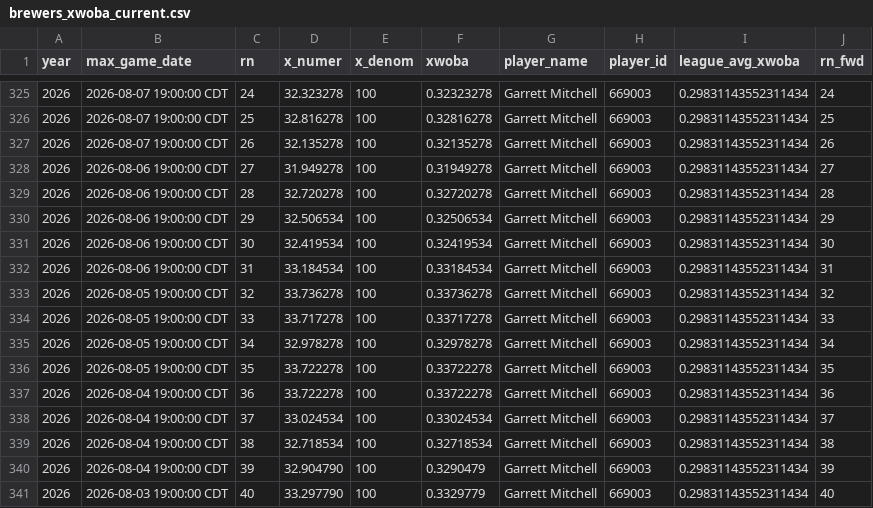
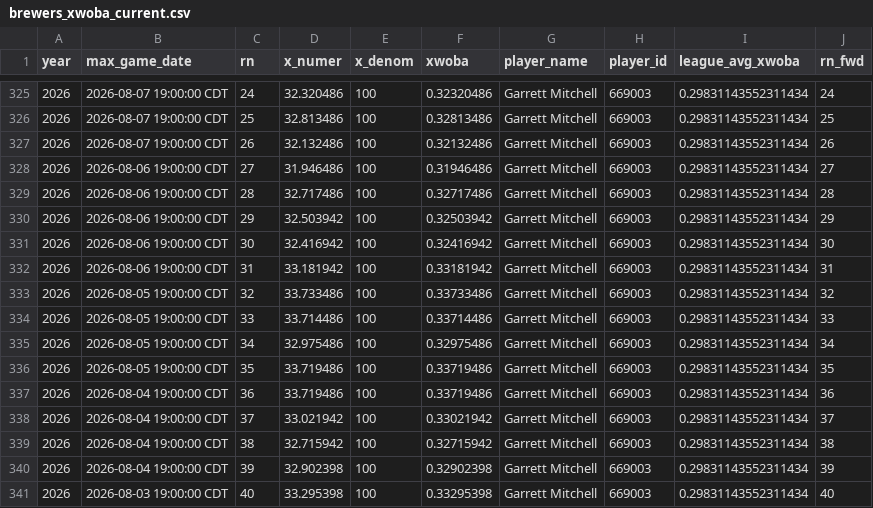
Before and after one commit to twallac10/mkebrewers-bot, a CSV file: data/batting/brewers_xwoba_current.csv, drawn as a sheet; only a part is shown, gaps mark what is left out; the diff covers the shown part only.

```diff
--- a/data/batting/brewers_xwoba_current.csv
+++ b/data/batting/brewers_xwoba_current.csv
@@ -325,17 +325,17 @@ year,max_game_date,rn,x_numer,x_denom,xwoba,player_name,player_id,league_avg_xwo
-2026,2026-08-07 19:00:00 CDT,24,32.323278,100,0.32323278,Garrett Mitchell,669003,0.29831143552311434,24
-2026,2026-08-07 19:00:00 CDT,25,32.816278,100,0.32816278,Garrett Mitchell,669003,0.29831143552311434,25
-2026,2026-08-07 19:00:00 CDT,26,32.135278,100,0.32135278,Garrett Mitchell,669003,0.29831143552311434,26
-2026,2026-08-06 19:00:00 CDT,27,31.949278,100,0.31949278,Garrett Mitchell,669003,0.29831143552311434,27
-2026,2026-08-06 19:00:00 CDT,28,32.720278,100,0.32720278,Garrett Mitchell,669003,0.29831143552311434,28
-2026,2026-08-06 19:00:00 CDT,29,32.506534,100,0.32506534,Garrett Mitchell,669003,0.29831143552311434,29
-2026,2026-08-06 19:00:00 CDT,30,32.419534,100,0.32419534,Garrett Mitchell,669003,0.29831143552311434,30
-2026,2026-08-06 19:00:00 CDT,31,33.184534,100,0.33184534,Garrett Mitchell,669003,0.29831143552311434,31
-2026,2026-08-05 19:00:00 CDT,32,33.736278,100,0.33736278,Garrett Mitchell,669003,0.29831143552311434,32
-2026,2026-08-05 19:00:00 CDT,33,33.717278,100,0.33717278,Garrett Mitchell,669003,0.29831143552311434,33
-2026,2026-08-05 19:00:00 CDT,34,32.978278,100,0.32978278,Garrett Mitchell,669003,0.29831143552311434,34
-2026,2026-08-05 19:00:00 CDT,35,33.722278,100,0.33722278,Garrett Mitchell,669003,0.29831143552311434,35
-2026,2026-08-04 19:00:00 CDT,36,33.722278,100,0.33722278,Garrett Mitchell,669003,0.29831143552311434,36
-2026,2026-08-04 19:00:00 CDT,37,33.024534,100,0.33024534,Garrett Mitchell,669003,0.29831143552311434,37
-2026,2026-08-04 19:00:00 CDT,38,32.718534,100,0.32718534,Garrett Mitchell,669003,0.29831143552311434,38
-2026,2026-08-04 19:00:00 CDT,39,32.904790,100,0.3290479,Garrett Mitchell,669003,0.29831143552311434,39
-2026,2026-08-03 19:00:00 CDT,40,33.297790,100,0.3329779,Garrett Mitchell,669003,0.29831143552311434,40
+2026,2026-08-07 19:00:00 CDT,24,32.320486,100,0.32320486,Garrett Mitchell,669003,0.29831143552311434,24
+2026,2026-08-07 19:00:00 CDT,25,32.813486,100,0.32813486,Garrett Mitchell,669003,0.29831143552311434,25
+2026,2026-08-07 19:00:00 CDT,26,32.132486,100,0.32132486,Garrett Mitchell,669003,0.29831143552311434,26
+2026,2026-08-06 19:00:00 CDT,27,31.946486,100,0.31946486,Garrett Mitchell,669003,0.29831143552311434,27
+2026,2026-08-06 19:00:00 CDT,28,32.717486,100,0.32717486,Garrett Mitchell,669003,0.29831143552311434,28
+2026,2026-08-06 19:00:00 CDT,29,32.503942,100,0.32503942,Garrett Mitchell,669003,0.29831143552311434,29
+2026,2026-08-06 19:00:00 CDT,30,32.416942,100,0.32416942,Garrett Mitchell,669003,0.29831143552311434,30
+2026,2026-08-06 19:00:00 CDT,31,33.181942,100,0.33181942,Garrett Mitchell,669003,0.29831143552311434,31
+2026,2026-08-05 19:00:00 CDT,32,33.733486,100,0.33733486,Garrett Mitchell,669003,0.29831143552311434,32
+2026,2026-08-05 19:00:00 CDT,33,33.714486,100,0.33714486,Garrett Mitchell,669003,0.29831143552311434,33
+2026,2026-08-05 19:00:00 CDT,34,32.975486,100,0.32975486,Garrett Mitchell,669003,0.29831143552311434,34
+2026,2026-08-05 19:00:00 CDT,35,33.719486,100,0.33719486,Garrett Mitchell,669003,0.29831143552311434,35
+2026,2026-08-04 19:00:00 CDT,36,33.719486,100,0.33719486,Garrett Mitchell,669003,0.29831143552311434,36
+2026,2026-08-04 19:00:00 CDT,37,33.021942,100,0.33021942,Garrett Mitchell,669003,0.29831143552311434,37
+2026,2026-08-04 19:00:00 CDT,38,32.715942,100,0.32715942,Garrett Mitchell,669003,0.29831143552311434,38
+2026,2026-08-04 19:00:00 CDT,39,32.902398,100,0.32902398,Garrett Mitchell,669003,0.29831143552311434,39
+2026,2026-08-03 19:00:00 CDT,40,33.295398,100,0.33295398,Garrett Mitchell,669003,0.29831143552311434,40
```
Also changed, not shown: 166 edited cells elsewhere in this file, data/standings/brewers_standings_1970_present.csv, data/standings/season_summary_latest.csv, 19 other files.
